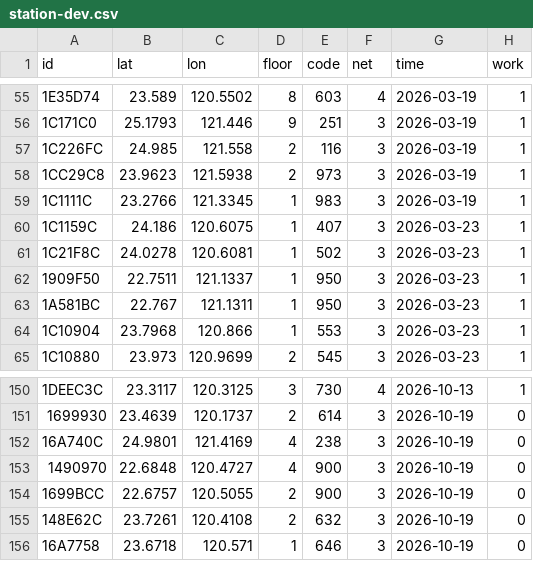
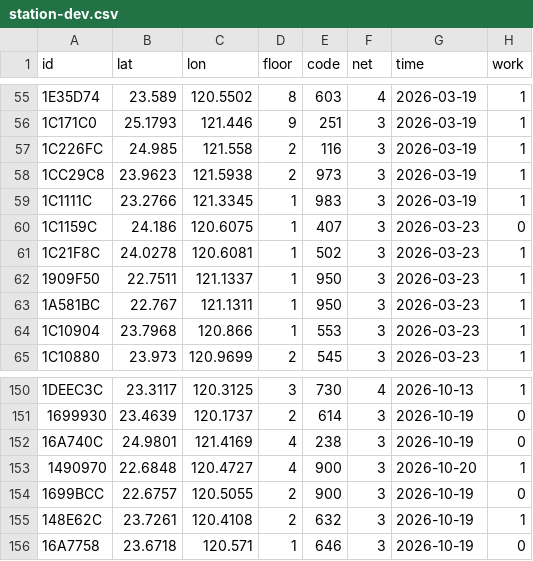
Before and after one commit to ExpTechTW/API, a CSV file: resource/station-dev.csv, drawn as a sheet; only a part is shown, gaps mark what is left out.

```diff
--- a/resource/station-dev.csv
+++ b/resource/station-dev.csv
@@ -59,3 +59,3 @@ id,lat,lon,floor,code,net,time,work
 1C1111C,23.2766,121.3345,1,983,3,2026-03-19,1
-1C1159C,24.186,120.6075,1,407,3,2026-03-23,1
+1C1159C,24.186,120.6075,1,407,3,2026-03-23,0
 1C21F8C,24.0278,120.6081,1,502,3,2026-03-23,1
@@ -152,5 +152,5 @@ id,lat,lon,floor,code,net,time,work
 16A740C,24.9801,121.4169,4,238,3,2026-10-19,0
-1490970,22.6848,120.4727,4,900,3,2026-10-19,0
+1490970,22.6848,120.4727,4,900,3,2026-10-20,1
 1699BCC,22.6757,120.5055,2,900,3,2026-10-19,0
-148E62C,23.7261,120.4108,2,632,3,2026-10-19,0
+148E62C,23.7261,120.4108,2,632,3,2026-10-19,1
 16A7758,23.6718,120.571,1,646,3,2026-10-19,0
```
Also changed, not shown: resource/station.csv.
